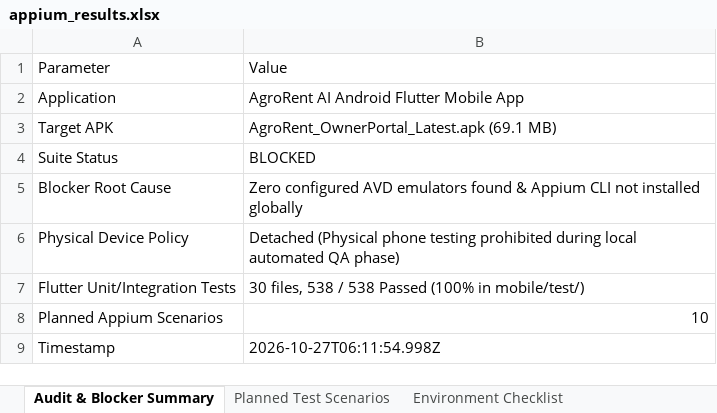
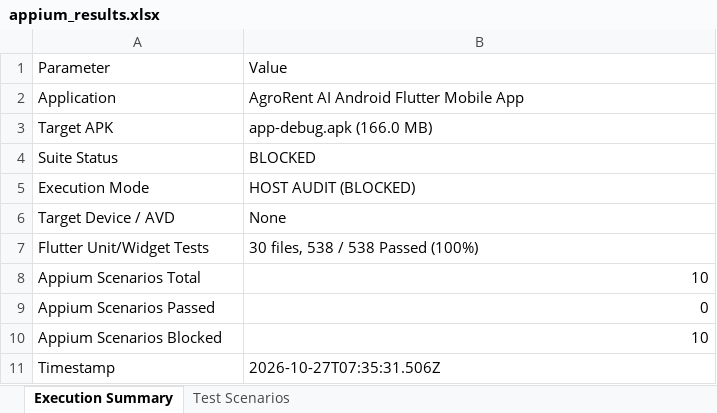
Before and after one commit to BandlapalliBhanutejareddy/AgriRent, an Excel workbook: reports/qa/mobile/appium_results.xlsx, sheet Execution Summary, drawn as a sheet; values as stored, in another font and other column widths than the file's, no borders; removed rows and columns are numbered as before the commit, all else as after; the diff names each change by its address in the sheet, - before the commit and + after, or states it on an @@ line.

Commit message:
feat(ci): enable real kvm android emulator and live appium e2e testing on ubuntu-latest

```diff
--- a/reports/qa/mobile/appium_results.xlsx (sheet Execution Summary)
+++ b/reports/qa/mobile/appium_results.xlsx (sheet Execution Summary)
-sheet tab: Audit & Blocker Summary
+sheet tab: Execution Summary
-sheet tab: Planned Test Scenarios
+sheet tab: Test Scenarios
-sheet tab: Environment Checklist
-B3: AgroRent_OwnerPortal_Latest.apk (69.1 MB)
+B3: app-debug.apk (166.0 MB)
-row 5: Blocker Root Cause | Zero configured AVD emulators found & Appium CLI not installed globally
-row 6: Physical Device Policy | Detached (Physical phone testing prohibited during local automated QA phase)
-row 7: Flutter Unit/Integration Tests | 30 files, 538 / 538 Passed (100% in mobile/test/)
+row 5: Execution Mode | HOST AUDIT (BLOCKED)
+row 6: Target Device / AVD | None
+row 7: Flutter Unit/Widget Tests | 30 files, 538 / 538 Passed (100%)
+row 8: Appium Scenarios Total | 10
+row 9: Appium Scenarios Passed | 0
-A10: Planned Appium Scenarios
+A10: Appium Scenarios Blocked
-B11: 2026-10-27T06:11:54.998Z
+B11: 2026-10-27T07:35:31.506Z
```
Also changed, not shown: sheet Test Scenarios, 9 other files.
